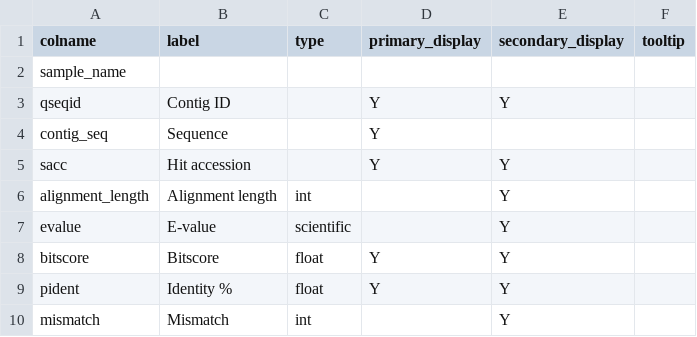
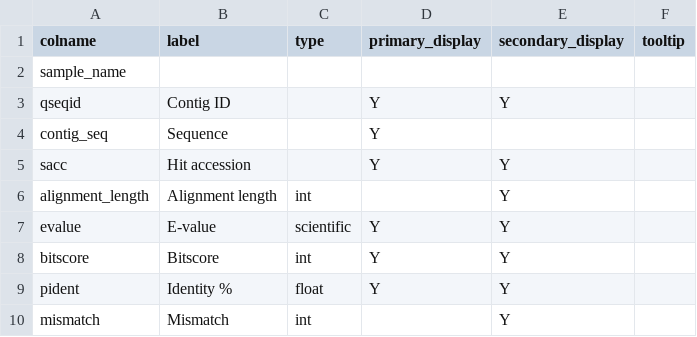
Before and after one commit to qcif/daff-viral-assembly, a CSV file: bin/report/schema/blast_fields.csv, drawn as a sheet; only a part is shown.

```diff
--- a/bin/report/schema/blast_fields.csv
+++ b/bin/report/schema/blast_fields.csv
@@ -6,4 +6,4 @@ sacc,Hit accession,,Y,Y,
 alignment_length,Alignment length,int,,Y,
-evalue,E-value,scientific,,Y,
-bitscore,Bitscore,float,Y,Y,
+evalue,E-value,scientific,Y,Y,
+bitscore,Bitscore,int,Y,Y,
 pident,Identity %,float,Y,Y,
```
Also changed, not shown: bin/report/schema/novel_virus_fields.csv, 16 other files.
